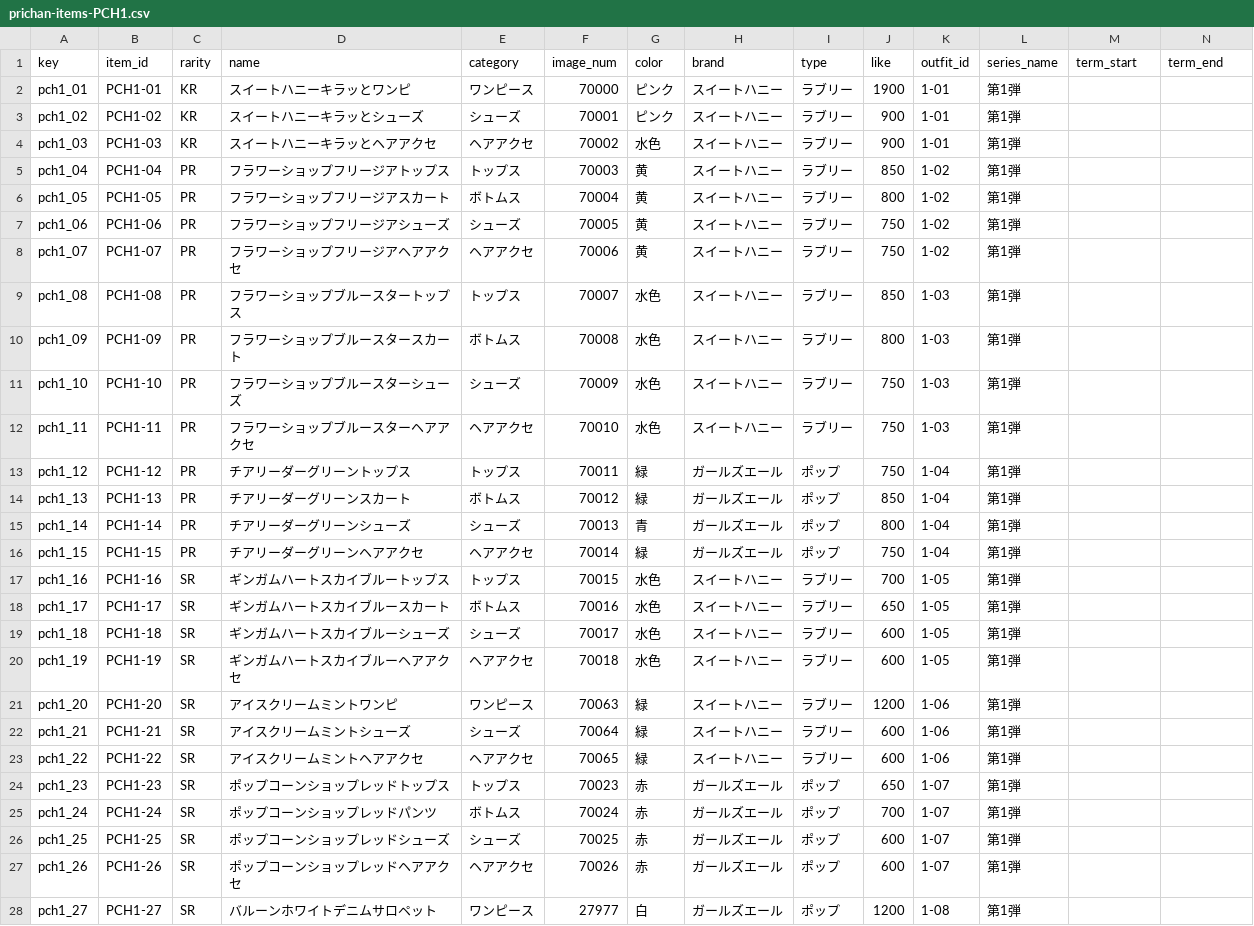
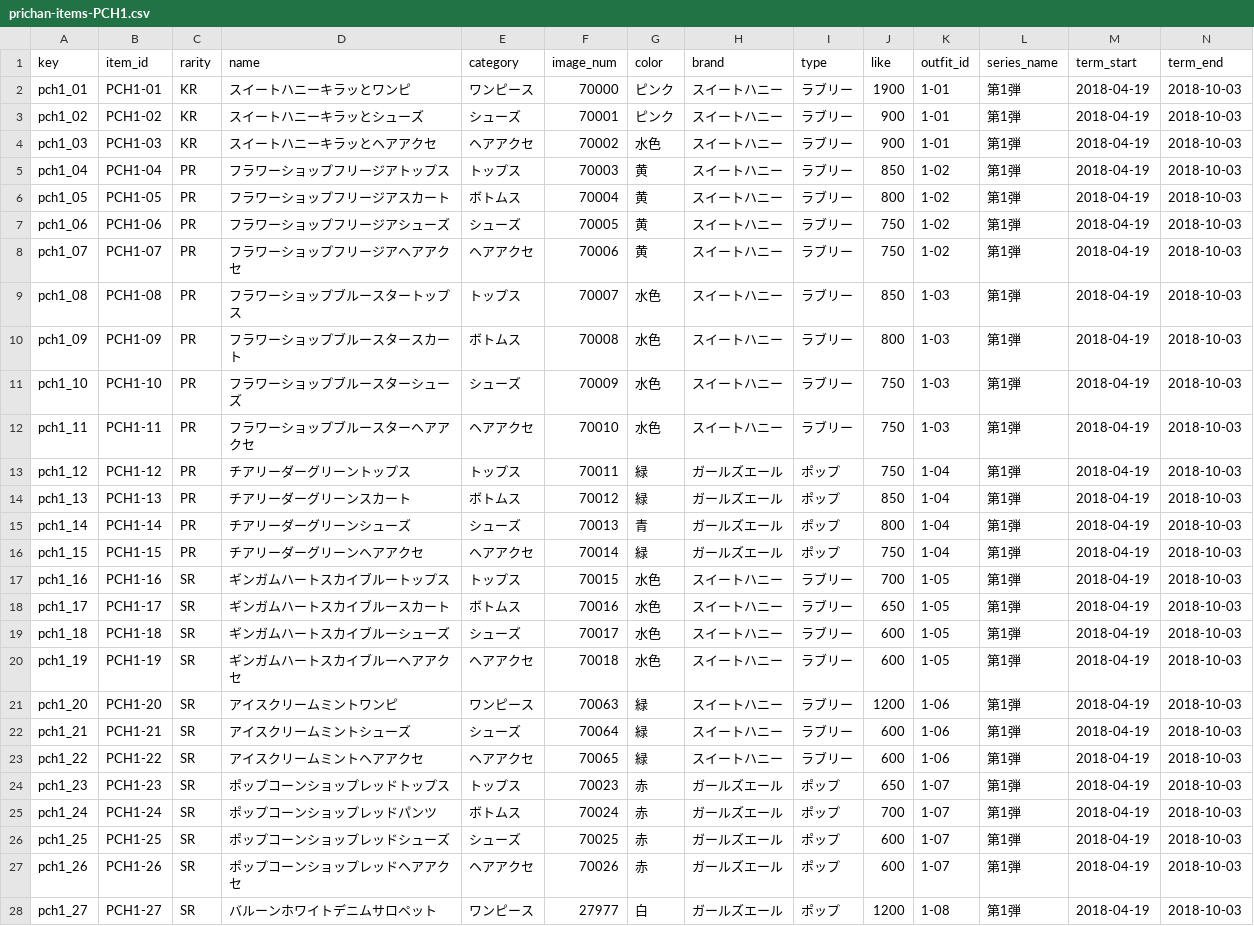
Before and after one commit to prickathon/prismdb, a CSV file: _data/item/prichan-items-PCH1.csv, drawn as a sheet; only a part is shown; the diff covers the shown part only.

```diff
--- a/_data/item/prichan-items-PCH1.csv
+++ b/_data/item/prichan-items-PCH1.csv
@@ -1,28 +1,28 @@
 key,item_id,rarity,name,category,image_num,color,brand,type,like,outfit_id,series_name,term_start,term_end
-pch1_01,PCH1-01,KR,スイートハニーキラッとワンピ,ワンピース,70000,ピンク,スイートハニー,ラブリー,1900,1-01,第1弾,,
-pch1_02,PCH1-02,KR,スイートハニーキラッとシューズ,シューズ,70001,ピンク,スイートハニー,ラブリー,900,1-01,第1弾,,
-pch1_03,PCH1-03,KR,スイートハニーキラッとヘアアクセ,ヘアアクセ,70002,水色,スイートハニー,ラブリー,900,1-01,第1弾,,
-pch1_04,PCH1-04,PR,フラワーショップフリージアトップス,トップス,70003,黄,スイートハニー,ラブリー,850,1-02,第1弾,,
-pch1_05,PCH1-05,PR,フラワーショップフリージアスカート,ボトムス,70004,黄,スイートハニー,ラブリー,800,1-02,第1弾,,
-pch1_06,PCH1-06,PR,フラワーショップフリージアシューズ,シューズ,70005,黄,スイートハニー,ラブリー,750,1-02,第1弾,,
-pch1_07,PCH1-07,PR,フラワーショップフリージアヘアアクセ,ヘアアクセ,70006,黄,スイートハニー,ラブリー,750,1-02,第1弾,,
-pch1_08,PCH1-08,PR,フラワーショップブルースタートップス,トップス,70007,水色,スイートハニー,ラブリー,850,1-03,第1弾,,
-pch1_09,PCH1-09,PR,フラワーショップブルースタースカート,ボトムス,70008,水色,スイートハニー,ラブリー,800,1-03,第1弾,,
-pch1_10,PCH1-10,PR,フラワーショップブルースターシューズ,シューズ,70009,水色,スイートハニー,ラブリー,750,1-03,第1弾,,
-pch1_11,PCH1-11,PR,フラワーショップブルースターヘアアクセ,ヘアアクセ,70010,水色,スイートハニー,ラブリー,750,1-03,第1弾,,
-pch1_12,PCH1-12,PR,チアリーダーグリーントップス,トップス,70011,緑,ガールズエール,ポップ,750,1-04,第1弾,,
-pch1_13,PCH1-13,PR,チアリーダーグリーンスカート,ボトムス,70012,緑,ガールズエール,ポップ,850,1-04,第1弾,,
-pch1_14,PCH1-14,PR,チアリーダーグリーンシューズ,シューズ,70013,青,ガールズエール,ポップ,800,1-04,第1弾,,
-pch1_15,PCH1-15,PR,チアリーダーグリーンヘアアクセ,ヘアアクセ,70014,緑,ガールズエール,ポップ,750,1-04,第1弾,,
-pch1_16,PCH1-16,SR,ギンガムハートスカイブルートップス,トップス,70015,水色,スイートハニー,ラブリー,700,1-05,第1弾,,
-pch1_17,PCH1-17,SR,ギンガムハートスカイブルースカート,ボトムス,70016,水色,スイートハニー,ラブリー,650,1-05,第1弾,,
-pch1_18,PCH1-18,SR,ギンガムハートスカイブルーシューズ,シューズ,70017,水色,スイートハニー,ラブリー,600,1-05,第1弾,,
-pch1_19,PCH1-19,SR,ギンガムハートスカイブルーヘアアクセ,ヘアアクセ,70018,水色,スイートハニー,ラブリー,600,1-05,第1弾,,
-pch1_20,PCH1-20,SR,アイスクリームミントワンピ,ワンピース,70063,緑,スイートハニー,ラブリー,1200,1-06,第1弾,,
-pch1_21,PCH1-21,SR,アイスクリームミントシューズ,シューズ,70064,緑,スイートハニー,ラブリー,600,1-06,第1弾,,
-pch1_22,PCH1-22,SR,アイスクリームミントヘアアクセ,ヘアアクセ,70065,緑,スイートハニー,ラブリー,600,1-06,第1弾,,
-pch1_23,PCH1-23,SR,ポップコーンショップレッドトップス,トップス,70023,赤,ガールズエール,ポップ,650,1-07,第1弾,,
-pch1_24,PCH1-24,SR,ポップコーンショップレッドパンツ,ボトムス,70024,赤,ガールズエール,ポップ,700,1-07,第1弾,,
-pch1_25,PCH1-25,SR,ポップコーンショップレッドシューズ,シューズ,70025,赤,ガールズエール,ポップ,600,1-07,第1弾,,
-pch1_26,PCH1-26,SR,ポップコーンショップレッドヘアアクセ,ヘアアクセ,70026,赤,ガールズエール,ポップ,600,1-07,第1弾,,
-pch1_27,PCH1-27,SR,バルーンホワイトデニムサロペット,ワンピース,27977,白,ガールズエール,ポップ,1200,1-08,第1弾,,
+pch1_01,PCH1-01,KR,スイートハニーキラッとワンピ,ワンピース,70000,ピンク,スイートハニー,ラブリー,1900,1-01,第1弾,2018-04-19,2018-10-03
+pch1_02,PCH1-02,KR,スイートハニーキラッとシューズ,シューズ,70001,ピンク,スイートハニー,ラブリー,900,1-01,第1弾,2018-04-19,2018-10-03
+pch1_03,PCH1-03,KR,スイートハニーキラッとヘアアクセ,ヘアアクセ,70002,水色,スイートハニー,ラブリー,900,1-01,第1弾,2018-04-19,2018-10-03
+pch1_04,PCH1-04,PR,フラワーショップフリージアトップス,トップス,70003,黄,スイートハニー,ラブリー,850,1-02,第1弾,2018-04-19,2018-10-03
+pch1_05,PCH1-05,PR,フラワーショップフリージアスカート,ボトムス,70004,黄,スイートハニー,ラブリー,800,1-02,第1弾,2018-04-19,2018-10-03
+pch1_06,PCH1-06,PR,フラワーショップフリージアシューズ,シューズ,70005,黄,スイートハニー,ラブリー,750,1-02,第1弾,2018-04-19,2018-10-03
+pch1_07,PCH1-07,PR,フラワーショップフリージアヘアアクセ,ヘアアクセ,70006,黄,スイートハニー,ラブリー,750,1-02,第1弾,2018-04-19,2018-10-03
+pch1_08,PCH1-08,PR,フラワーショップブルースタートップス,トップス,70007,水色,スイートハニー,ラブリー,850,1-03,第1弾,2018-04-19,2018-10-03
+pch1_09,PCH1-09,PR,フラワーショップブルースタースカート,ボトムス,70008,水色,スイートハニー,ラブリー,800,1-03,第1弾,2018-04-19,2018-10-03
+pch1_10,PCH1-10,PR,フラワーショップブルースターシューズ,シューズ,70009,水色,スイートハニー,ラブリー,750,1-03,第1弾,2018-04-19,2018-10-03
+pch1_11,PCH1-11,PR,フラワーショップブルースターヘアアクセ,ヘアアクセ,70010,水色,スイートハニー,ラブリー,750,1-03,第1弾,2018-04-19,2018-10-03
+pch1_12,PCH1-12,PR,チアリーダーグリーントップス,トップス,70011,緑,ガールズエール,ポップ,750,1-04,第1弾,2018-04-19,2018-10-03
+pch1_13,PCH1-13,PR,チアリーダーグリーンスカート,ボトムス,70012,緑,ガールズエール,ポップ,850,1-04,第1弾,2018-04-19,2018-10-03
+pch1_14,PCH1-14,PR,チアリーダーグリーンシューズ,シューズ,70013,青,ガールズエール,ポップ,800,1-04,第1弾,2018-04-19,2018-10-03
+pch1_15,PCH1-15,PR,チアリーダーグリーンヘアアクセ,ヘアアクセ,70014,緑,ガールズエール,ポップ,750,1-04,第1弾,2018-04-19,2018-10-03
+pch1_16,PCH1-16,SR,ギンガムハートスカイブルートップス,トップス,70015,水色,スイートハニー,ラブリー,700,1-05,第1弾,2018-04-19,2018-10-03
+pch1_17,PCH1-17,SR,ギンガムハートスカイブルースカート,ボトムス,70016,水色,スイートハニー,ラブリー,650,1-05,第1弾,2018-04-19,2018-10-03
+pch1_18,PCH1-18,SR,ギンガムハートスカイブルーシューズ,シューズ,70017,水色,スイートハニー,ラブリー,600,1-05,第1弾,2018-04-19,2018-10-03
+pch1_19,PCH1-19,SR,ギンガムハートスカイブルーヘアアクセ,ヘアアクセ,70018,水色,スイートハニー,ラブリー,600,1-05,第1弾,2018-04-19,2018-10-03
+pch1_20,PCH1-20,SR,アイスクリームミントワンピ,ワンピース,70063,緑,スイートハニー,ラブリー,1200,1-06,第1弾,2018-04-19,2018-10-03
+pch1_21,PCH1-21,SR,アイスクリームミントシューズ,シューズ,70064,緑,スイートハニー,ラブリー,600,1-06,第1弾,2018-04-19,2018-10-03
+pch1_22,PCH1-22,SR,アイスクリームミントヘアアクセ,ヘアアクセ,70065,緑,スイートハニー,ラブリー,600,1-06,第1弾,2018-04-19,2018-10-03
+pch1_23,PCH1-23,SR,ポップコーンショップレッドトップス,トップス,70023,赤,ガールズエール,ポップ,650,1-07,第1弾,2018-04-19,2018-10-03
+pch1_24,PCH1-24,SR,ポップコーンショップレッドパンツ,ボトムス,70024,赤,ガールズエール,ポップ,700,1-07,第1弾,2018-04-19,2018-10-03
+pch1_25,PCH1-25,SR,ポップコーンショップレッドシューズ,シューズ,70025,赤,ガールズエール,ポップ,600,1-07,第1弾,2018-04-19,2018-10-03
+pch1_26,PCH1-26,SR,ポップコーンショップレッドヘアアクセ,ヘアアクセ,70026,赤,ガールズエール,ポップ,600,1-07,第1弾,2018-04-19,2018-10-03
+pch1_27,PCH1-27,SR,バルーンホワイトデニムサロペット,ワンピース,27977,白,ガールズエール,ポップ,1200,1-08,第1弾,2018-04-19,2018-10-03
```
Also changed, not shown: 86 edited cells elsewhere in this file, _data/item/prichan-items-PCH2.csv, _data/item/prichan-items-PCH3.csv, 4 other files.
